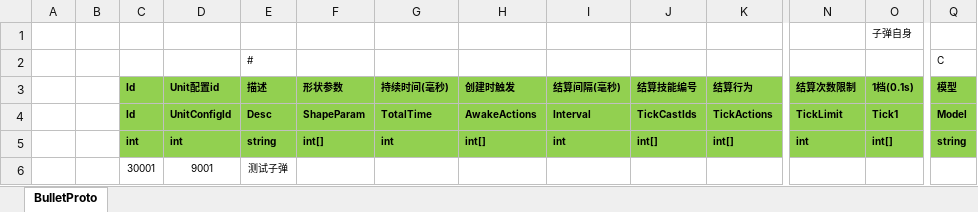
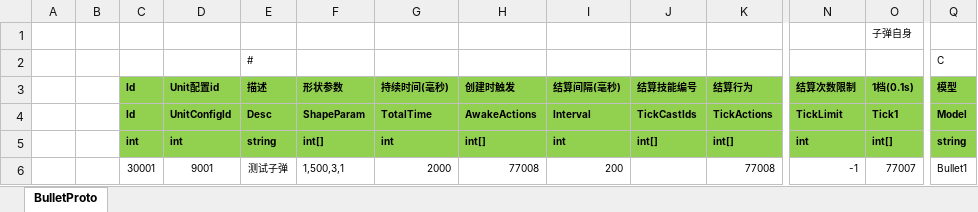
Before and after one commit to classdraw/ETMMO, an Excel workbook: ET-release8.1/Unity/Assets/Config/Excel/BulletConfig.xlsx, sheet BulletProto, drawn as a sheet; only a part is shown, gaps mark what is left out; values as stored, in another font and other column widths than the file's, no borders; removed rows and columns are numbered as before the commit, all else as after; rows hold the shown columns only; the diff names each change by its address in the sheet, - before the commit and + after, or states it on an @@ line.

```diff
--- a/ET-release8.1/Unity/Assets/Config/Excel/BulletConfig.xlsx (sheet BulletProto)
+++ b/ET-release8.1/Unity/Assets/Config/Excel/BulletConfig.xlsx (sheet BulletProto)
-row 6:  |  | 30001 | 9001 | 测试子弹
+row 6:  |  | 30001 | 9001 | 测试子弹 | 1,500,3,1 | 2000 | 77008 | 200 |  | 77008 | -1 | 77007 | Bullet1
```
Also changed, not shown: ET-release8.1/Unity/Assets/Config/Excel/ActionsConfig.xlsx, ET-release8.1/Unity/Assets/Config/Excel/CastConfig.xlsx, 46 other files.
